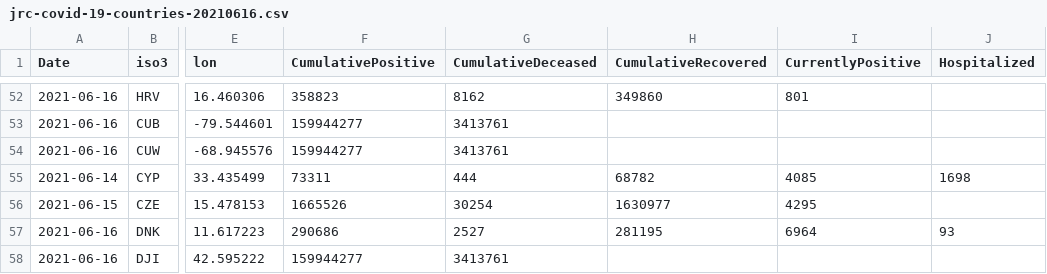
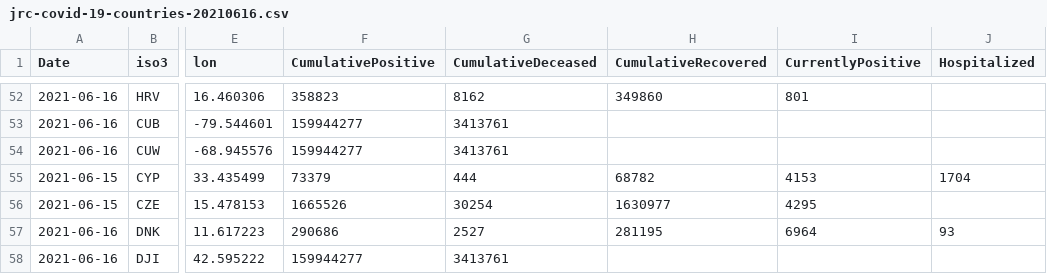
Before and after one commit to nmileva/COVID-19, a CSV file: data-by-country/jrc-covid-19-countries-20210616.csv, drawn as a sheet; only a part is shown, gaps mark what is left out; the diff names each change by its address in the sheet, - before the commit and + after, or states it on an @@ line.

```diff
--- a/data-by-country/jrc-covid-19-countries-20210616.csv
+++ b/data-by-country/jrc-covid-19-countries-20210616.csv
-A55 (Date): 2021-06-14
+A55 (Date): 2021-06-15
-F55 (CumulativePositive): 73311
+F55 (CumulativePositive): 73379
-I55 (CurrentlyPositive): 4085
+I55 (CurrentlyPositive): 4153
-J55 (Hospitalized): 1698
+J55 (Hospitalized): 1704
```
Also changed, not shown: data-by-country/jrc-covid-19-countries-latest.csv, data-of-world/jrc-covid-19-world-latest.csv, 3 other files.
